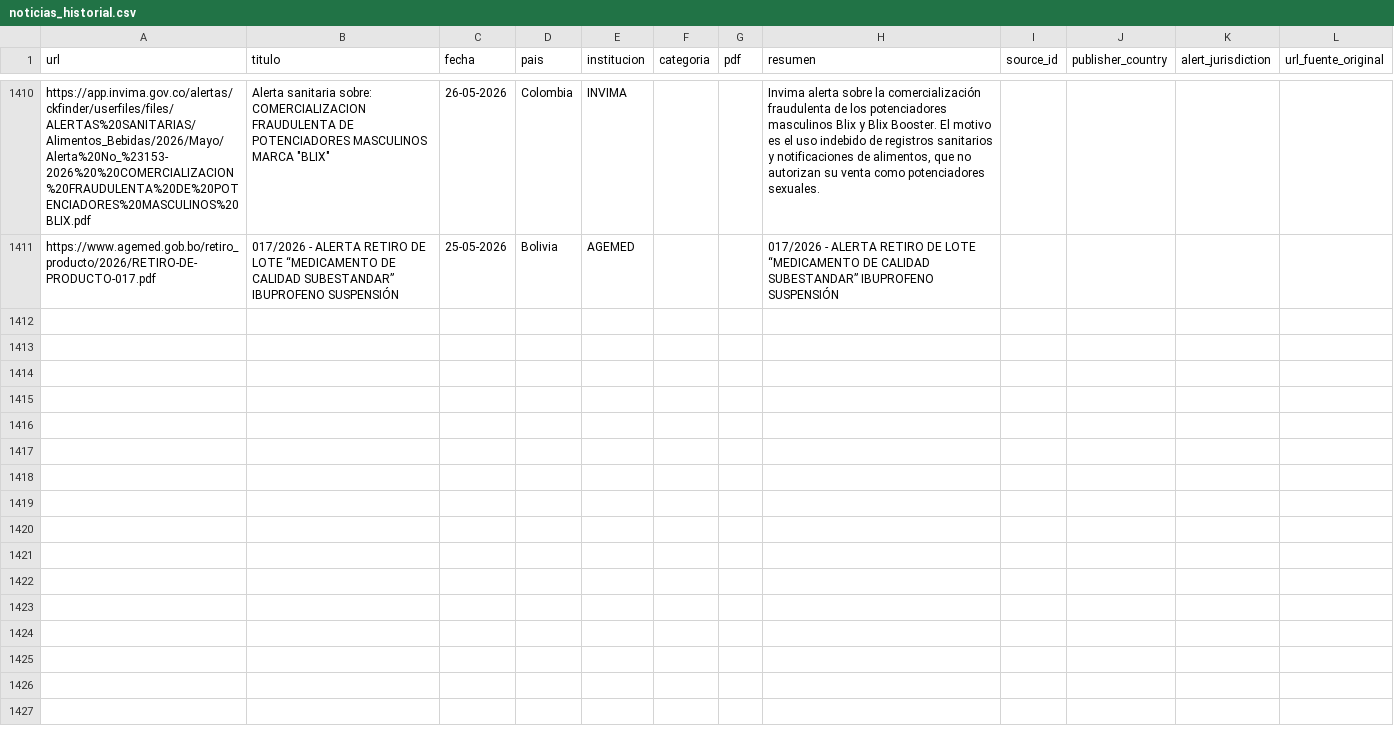
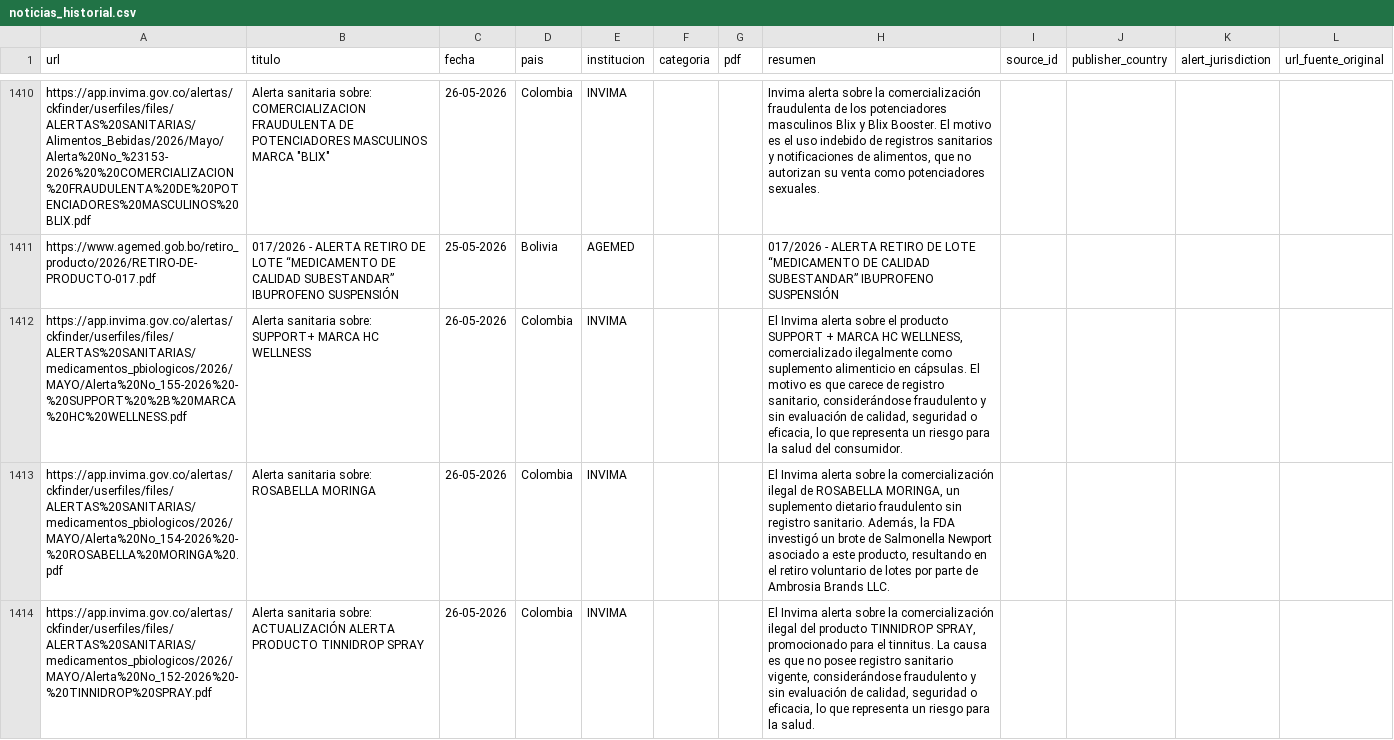
Before and after one commit to JohanEsR17/Web-Scraping-Alertas-Farmacovigilancia, a CSV file: noticias_historial.csv, drawn as a sheet; only a part is shown, gaps mark what is left out; the diff covers the shown part only; the diff names each change by its address in the sheet, - before the commit and + after, or states it on an @@ line.

```diff
--- a/noticias_historial.csv
+++ b/noticias_historial.csv
+row 1412: https://app.invima.gov.co/alertas/ckfinder/userfiles/files/ALERTAS%20SANITARIAS/medicamentos_pbiologicos/2026/MAYO/Alerta%20No_155-2026%20-%20SUPPORT%20%2B%20MARCA%20HC%20WELLNESS.pdf | Alerta sanitaria sobre: SUPPORT+ MARCA HC WELLNESS | 26-05-2026 | Colombia | INVIMA |  |  | El Invima alerta sobre el producto SUPPORT + MARCA HC WELLNESS, comercializado ilegalmente como suplemento alimenticio en cápsulas. El motivo es que carece de registro sanitario, considerándose fraudulento y sin evaluación de calidad, seguridad o eficacia, lo que representa un riesgo para la salud del consumidor.
+row 1413: https://app.invima.gov.co/alertas/ckfinder/userfiles/files/ALERTAS%20SANITARIAS/medicamentos_pbiologicos/2026/MAYO/Alerta%20No_154-2026%20-%20ROSABELLA%20MORINGA%20.pdf | Alerta sanitaria sobre: ROSABELLA MORINGA | 26-05-2026 | Colombia | INVIMA |  |  | El Invima alerta sobre la comercialización ilegal de ROSABELLA MORINGA, un suplemento dietario fraudulento sin registro sanitario. Además, la FDA investigó un brote de Salmonella Newport asociado a este producto, resultando en el retiro voluntario de lotes por parte de Ambrosia Brands LLC.
+row 1414: https://app.invima.gov.co/alertas/ckfinder/userfiles/files/ALERTAS%20SANITARIAS/medicamentos_pbiologicos/2026/MAYO/Alerta%20No_152-2026%20-%20TINNIDROP%20SPRAY.pdf | Alerta sanitaria sobre: ACTUALIZACIÓN ALERTA PRODUCTO TINNIDROP SPRAY | 26-05-2026 | Colombia | INVIMA |  |  | El Invima alerta sobre la comercialización ilegal del producto TINNIDROP SPRAY, promocionado para el tinnitus. La causa es que no posee registro sanitario vigente, considerándose fraudulento y sin evaluación de calidad, seguridad o eficacia, lo que representa un riesgo para la salud.
```
Also changed, not shown: 2 added rows elsewhere in this file.
